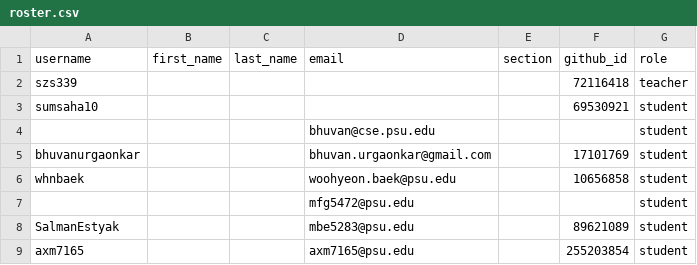
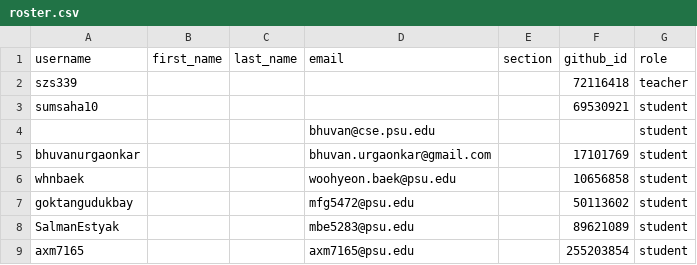
Before and after one commit to cmpsc473-fall2026/classroom50, a CSV file: cmpsc-473-fall-2026/roster.csv, drawn as a sheet.

Commit message:
[Classroom 50] Sync roster from teams: cmpsc-473-fall-2026

```diff
--- a/cmpsc-473-fall-2026/roster.csv
+++ b/cmpsc-473-fall-2026/roster.csv
@@ -6,3 +6,3 @@ bhuvanurgaonkar,,,bhuvan.urgaonkar@gmail.com,,17101769,student
 whnbaek,,,woohyeon.baek@psu.edu,,10656858,student
-,,,mfg5472@psu.edu,,,student
+goktangudukbay,,,mfg5472@psu.edu,,50113602,student
 SalmanEstyak,,,mbe5283@psu.edu,,89621089,student
```
